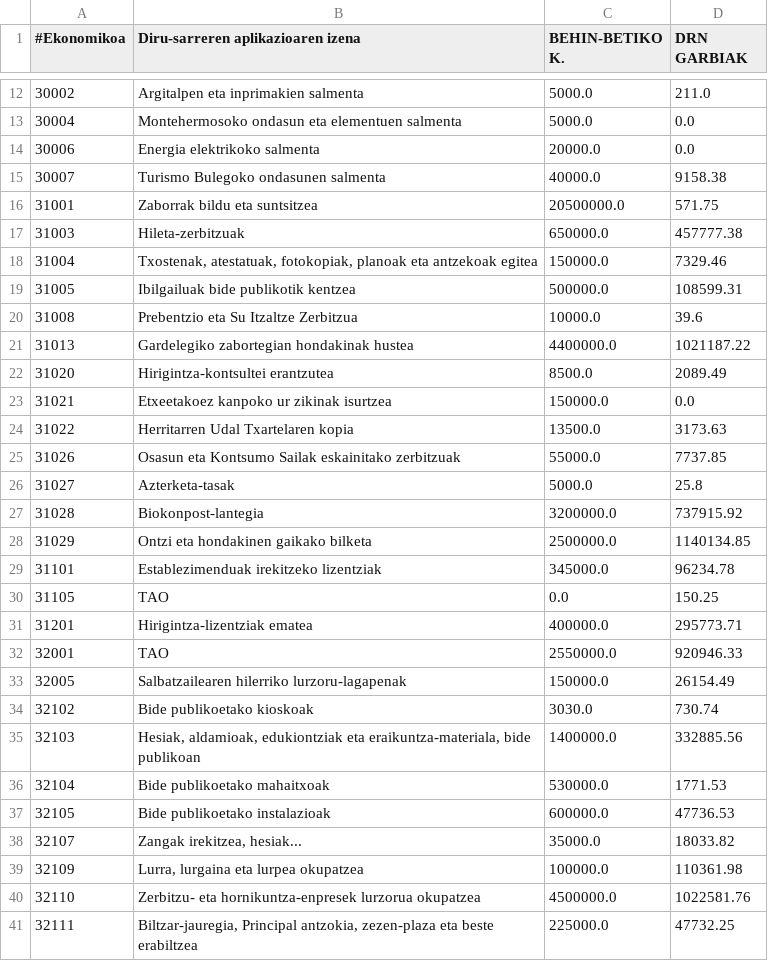
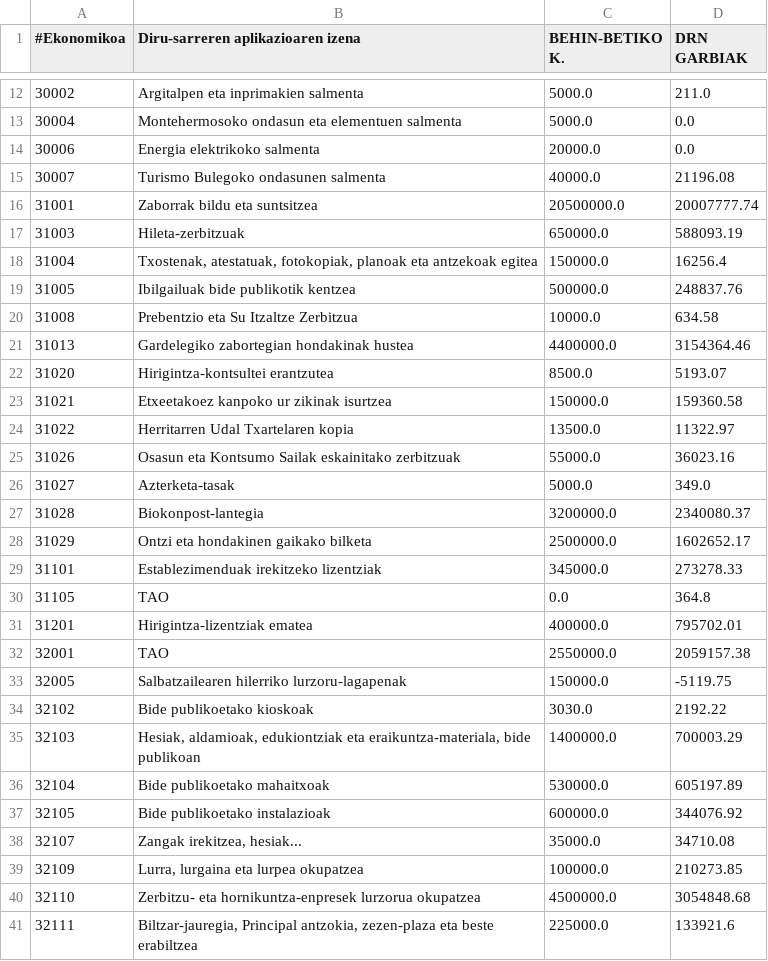
Before and after one commit to civio/presupuesto-vitoriagasteiz, a CSV file: data/eu/municipio/2026/ejecucion_ingresos.csv, drawn as a sheet; only a part is shown, gaps mark what is left out; the diff covers the shown part only.

```diff
--- a/data/eu/municipio/2026/ejecucion_ingresos.csv
+++ b/data/eu/municipio/2026/ejecucion_ingresos.csv
@@ -14,28 +14,28 @@
 30006,Energia elektrikoko salmenta,20000.0,0.0
-30007,Turismo Bulegoko ondasunen salmenta,40000.0,9158.38
-31001,Zaborrak bildu eta suntsitzea,20500000.0,571.75
-31003,Hileta-zerbitzuak,650000.0,457777.38
-31004,"Txostenak, atestatuak, fotokopiak, planoak eta antzekoak egitea",150000.0,7329.46
-31005,Ibilgailuak bide publikotik kentzea,500000.0,108599.31
-31008,Prebentzio eta Su Itzaltze Zerbitzua,10000.0,39.6
-31013,Gardelegiko zabortegian hondakinak hustea,4400000.0,1021187.22
-31020,Hirigintza-kontsultei erantzutea,8500.0,2089.49
-31021,Etxeetakoez kanpoko ur zikinak isurtzea,150000.0,0.0
-31022,Herritarren Udal Txartelaren kopia,13500.0,3173.63
-31026,Osasun eta Kontsumo Sailak eskainitako zerbitzuak,55000.0,7737.85
-31027,Azterketa-tasak,5000.0,25.8
-31028,Biokonpost-lantegia,3200000.0,737915.92
-31029,Ontzi eta hondakinen gaikako bilketa,2500000.0,1140134.85
-31101,Establezimenduak irekitzeko lizentziak,345000.0,96234.78
-31105,TAO,0.0,150.25
-31201,Hirigintza-lizentziak ematea,400000.0,295773.71
-32001,TAO,2550000.0,920946.33
-32005,Salbatzailearen hilerriko lurzoru-lagapenak,150000.0,26154.49
-32102,Bide publikoetako kioskoak,3030.0,730.74
-32103,"Hesiak, aldamioak, edukiontziak eta eraikuntza-materiala, bide publikoan",1400000.0,332885.56
-32104,Bide publikoetako mahaitxoak,530000.0,1771.53
-32105,Bide publikoetako instalazioak,600000.0,47736.53
-32107,"Zangak irekitzea, hesiak...",35000.0,18033.82
-32109,"Lurra, lurgaina eta lurpea okupatzea",100000.0,110361.98
-32110,Zerbitzu- eta hornikuntza-enpresek lurzorua okupatzea,4500000.0,1022581.76
-32111,"Biltzar-jauregia, Principal antzokia, zezen-plaza eta beste erabiltzea",225000.0,47732.25
+30007,Turismo Bulegoko ondasunen salmenta,40000.0,21196.08
+31001,Zaborrak bildu eta suntsitzea,20500000.0,20007777.74
+31003,Hileta-zerbitzuak,650000.0,588093.19
+31004,"Txostenak, atestatuak, fotokopiak, planoak eta antzekoak egitea",150000.0,16256.4
+31005,Ibilgailuak bide publikotik kentzea,500000.0,248837.76
+31008,Prebentzio eta Su Itzaltze Zerbitzua,10000.0,634.58
+31013,Gardelegiko zabortegian hondakinak hustea,4400000.0,3154364.46
+31020,Hirigintza-kontsultei erantzutea,8500.0,5193.07
+31021,Etxeetakoez kanpoko ur zikinak isurtzea,150000.0,159360.58
+31022,Herritarren Udal Txartelaren kopia,13500.0,11322.97
+31026,Osasun eta Kontsumo Sailak eskainitako zerbitzuak,55000.0,36023.16
+31027,Azterketa-tasak,5000.0,349.0
+31028,Biokonpost-lantegia,3200000.0,2340080.37
+31029,Ontzi eta hondakinen gaikako bilketa,2500000.0,1602652.17
+31101,Establezimenduak irekitzeko lizentziak,345000.0,273278.33
+31105,TAO,0.0,364.8
+31201,Hirigintza-lizentziak ematea,400000.0,795702.01
+32001,TAO,2550000.0,2059157.38
+32005,Salbatzailearen hilerriko lurzoru-lagapenak,150000.0,-5119.75
+32102,Bide publikoetako kioskoak,3030.0,2192.22
+32103,"Hesiak, aldamioak, edukiontziak eta eraikuntza-materiala, bide publikoan",1400000.0,700003.29
+32104,Bide publikoetako mahaitxoak,530000.0,605197.89
+32105,Bide publikoetako instalazioak,600000.0,344076.92
+32107,"Zangak irekitzea, hesiak...",35000.0,34710.08
+32109,"Lurra, lurgaina eta lurpea okupatzea",100000.0,210273.85
+32110,Zerbitzu- eta hornikuntza-enpresek lurzorua okupatzea,4500000.0,3054848.68
+32111,"Biltzar-jauregia, Principal antzokia, zezen-plaza eta beste erabiltzea",225000.0,133921.6
```
Also changed, not shown: 4 added rows and 76 edited cells elsewhere in this file, data/es/municipio/2026/ejecucion_gastos.csv, data/es/municipio/2026/gastos.csv, 7 other files.
